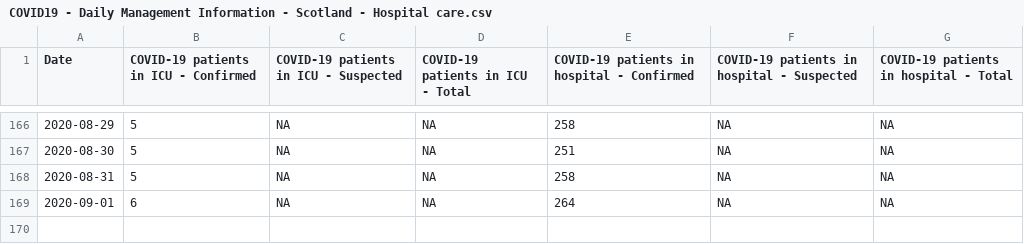
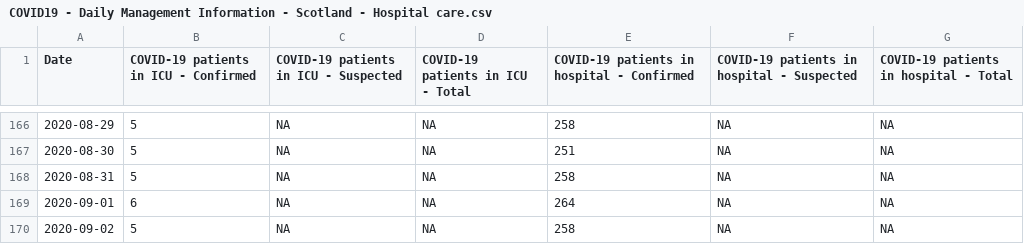
Before and after one commit to ScotGovAnalysis/COVID-19-Management-Information-Up-to-11-04-2022, a CSV file: COVID19 - Daily Management Information - Scotland - Hospital care.csv, drawn as a sheet; only a part is shown, gaps mark what is left out.

```diff
--- a/COVID19 - Daily Management Information - Scotland - Hospital care.csv
+++ b/COVID19 - Daily Management Information - Scotland - Hospital care.csv
@@ -169 +169,2 @@ Date,COVID-19 patients in ICU - Confirmed,COVID-19 patients in ICU - Suspected,C
 2020-09-01,6,NA,NA,264,NA,NA
+2020-09-02,5,NA,NA,258,NA,NA
```
Also changed, not shown: COVID19 - Daily Management Information - Scotland - Deaths.csv, COVID19 - Daily Management Information - Scotland - School education.csv, 5 other files.
